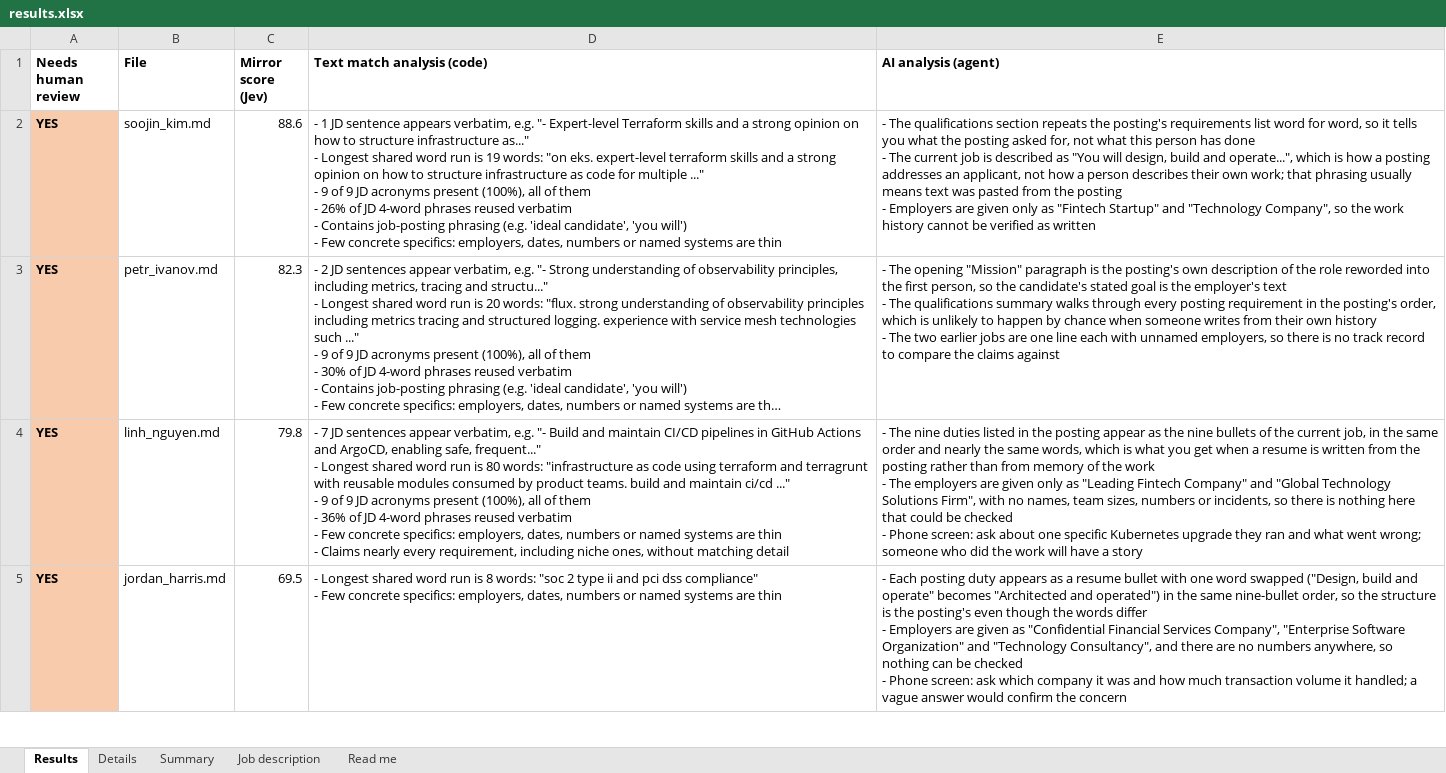
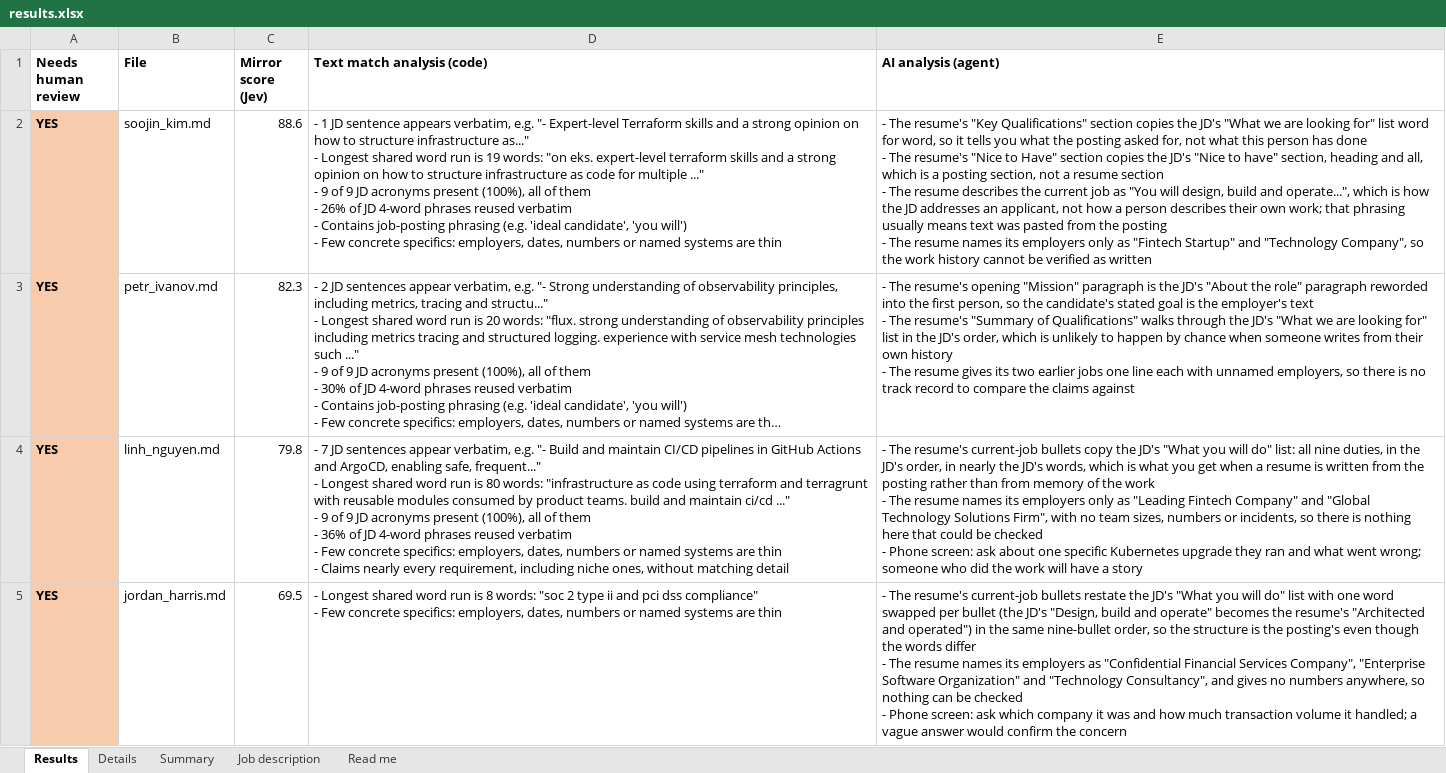
Before and after one commit to SecurityMindedSolutions/ai-skills, an Excel workbook: skills/jev/resume-mirror-eval/mock-data/example-output/results.xlsx, sheet Results, drawn as a sheet; only a part is shown; long unchanged cells end in …; values as stored, in another font and other column widths than the file's, no borders; ↵ is a line break in a cell; the diff covers the shown part only; the diff names each change by its address in the sheet, - before the commit and + after, or states it on an @@ line.

```diff
--- a/skills/jev/resume-mirror-eval/mock-data/example-output/results.xlsx (sheet Results)
+++ b/skills/jev/resume-mirror-eval/mock-data/example-output/results.xlsx (sheet Results)
-E2 (AI analysis (agent)): - The qualifications section repeats the posting's requirements list word for word, so it tells you what the posting asked for, not what this person has done ↵ - The current job is described as "You will design, build and operate...", which is how a posting addresses an applicant, not how a person describes their own work; that phrasing usually means text was pasted from the posting ↵ - Employers are given only as…
+E2 (AI analysis (agent)): - The resume's "Key Qualifications" section copies the JD's "What we are looking for" list word for word, so it tells you what the posting asked for, not what this person has done ↵ - The resume's "Nice to Have" section copies the JD's "Nice to have" section, heading and all, which is a posting section, not a resume section ↵ - The resume describes the current job as "You will design, build and operate...", which is how the JD addresses an applicant, not how a person describes their own work; that phrasing usually means text was pasted from the posting ↵ - The resume names its employers only as…
-E3 (AI analysis (agent)): - The opening "Mission" paragraph is the posting's own description of the role reworded into the first person, so the candidate's stated goal is the employer's text ↵ - The qualifications summary walks through every posting requirement in the posting's order, which is unlikely to happen by chance when someone writes from their own history ↵ - The two earlier jobs are one line…
+E3 (AI analysis (agent)): - The resume's opening "Mission" paragraph is the JD's "About the role" paragraph reworded into the first person, so the candidate's stated goal is the employer's text ↵ - The resume's "Summary of Qualifications" walks through the JD's "What we are looking for" list in the JD's order, which is unlikely to happen by chance when someone writes from their own history ↵ - The resume gives its two earlier jobs one line…
-E4 (AI analysis (agent)): - The nine duties listed in the posting appear as the nine bullets of the current job, in the same order and nearly the same words, which is what you get when a resume is written from the posting rather than from memory of the work ↵ - The employers are given only as "Leading Fintech Company" and "Global Technology Solutions Firm", with no names, team sizes,…
+E4 (AI analysis (agent)): - The resume's current-job bullets copy the JD's "What you will do" list: all nine duties, in the JD's order, in nearly the JD's words, which is what you get when a resume is written from the posting rather than from memory of the work ↵ - The resume names its employers only as "Leading Fintech Company" and "Global Technology Solutions Firm", with no team sizes,…
-E5 (AI analysis (agent)): - Each posting duty appears as a resume bullet with one word swapped ("Design, build and operate" becomes "Architected and operated") in the same nine-bullet order, so the structure is the posting's even though the words differ ↵ - Employers are given as "Confidential Financial Services Company", "Enterprise Software Organization" and "Technology Consultancy", and there are no numbers…
+E5 (AI analysis (agent)): - The resume's current-job bullets restate the JD's "What you will do" list with one word swapped per bullet (the JD's "Design, build and operate" becomes the resume's "Architected and operated") in the same nine-bullet order, so the structure is the posting's even though the words differ ↵ - The resume names its employers as "Confidential Financial Services Company", "Enterprise Software Organization" and "Technology Consultancy", and gives no numbers…
```
Also changed, not shown: 2 edited cells elsewhere in this sheet, sheet Details, 7 other files.
